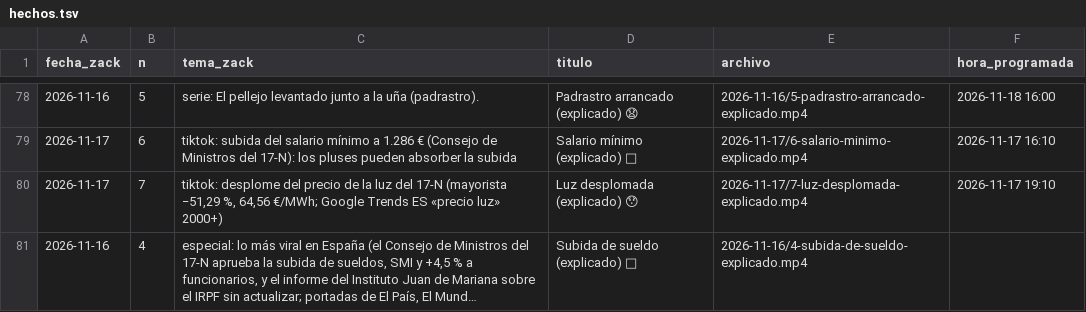
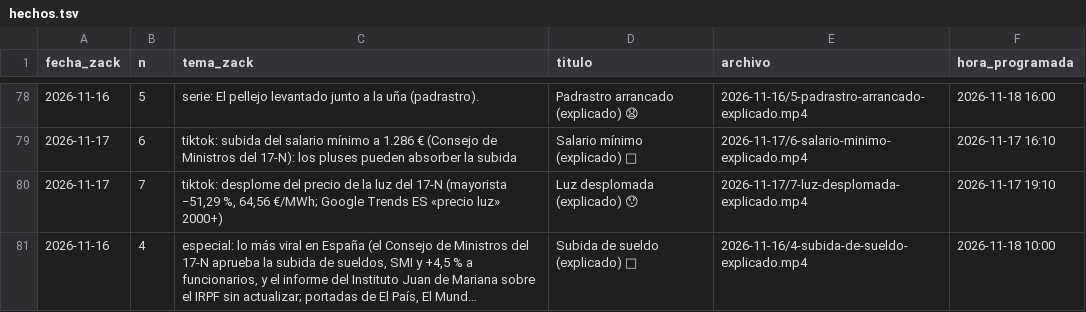
Before and after one commit to amaliogigu/reels-publicos, a TSV file: hechos.tsv, drawn as a sheet; only a part is shown, gaps mark what is left out; long unchanged cells end in …; the diff names each change by its address in the sheet, - before the commit and + after, or states it on an @@ line.

```diff
--- a/hechos.tsv
+++ b/hechos.tsv
-F81 (hora_programada): (empty)
+F81 (hora_programada): 2026-11-18 10:00
```
